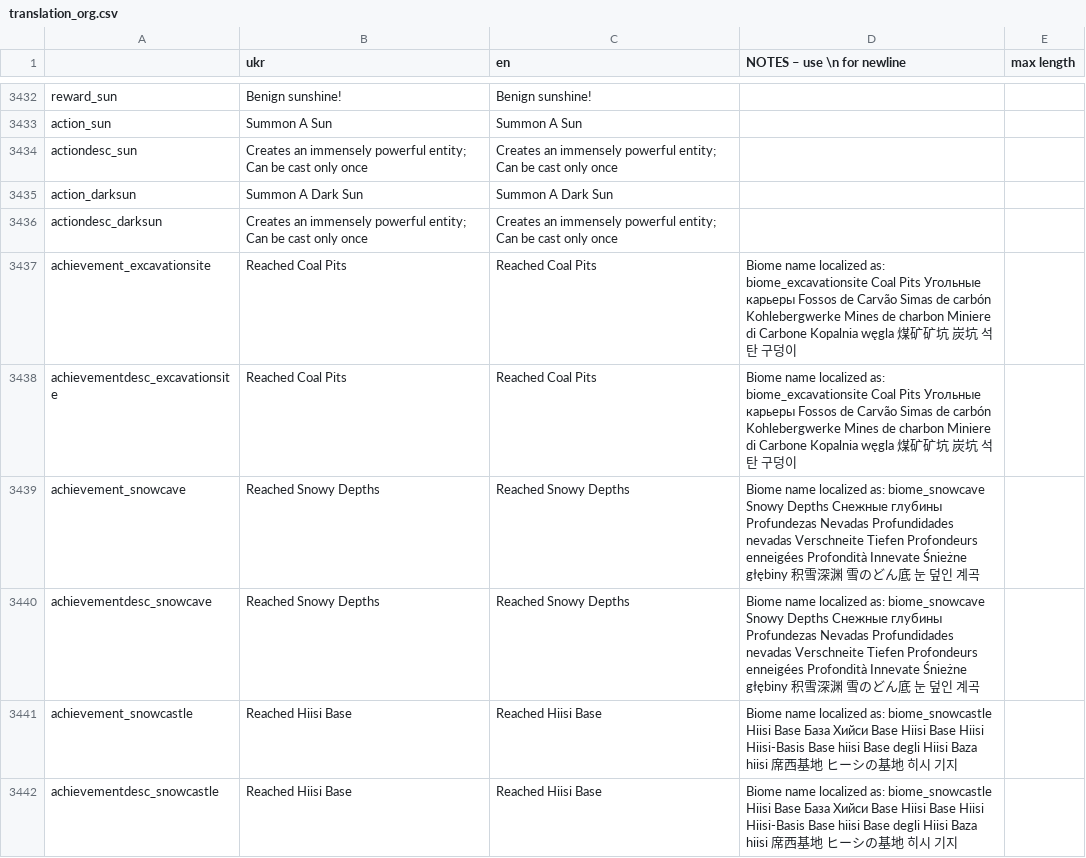
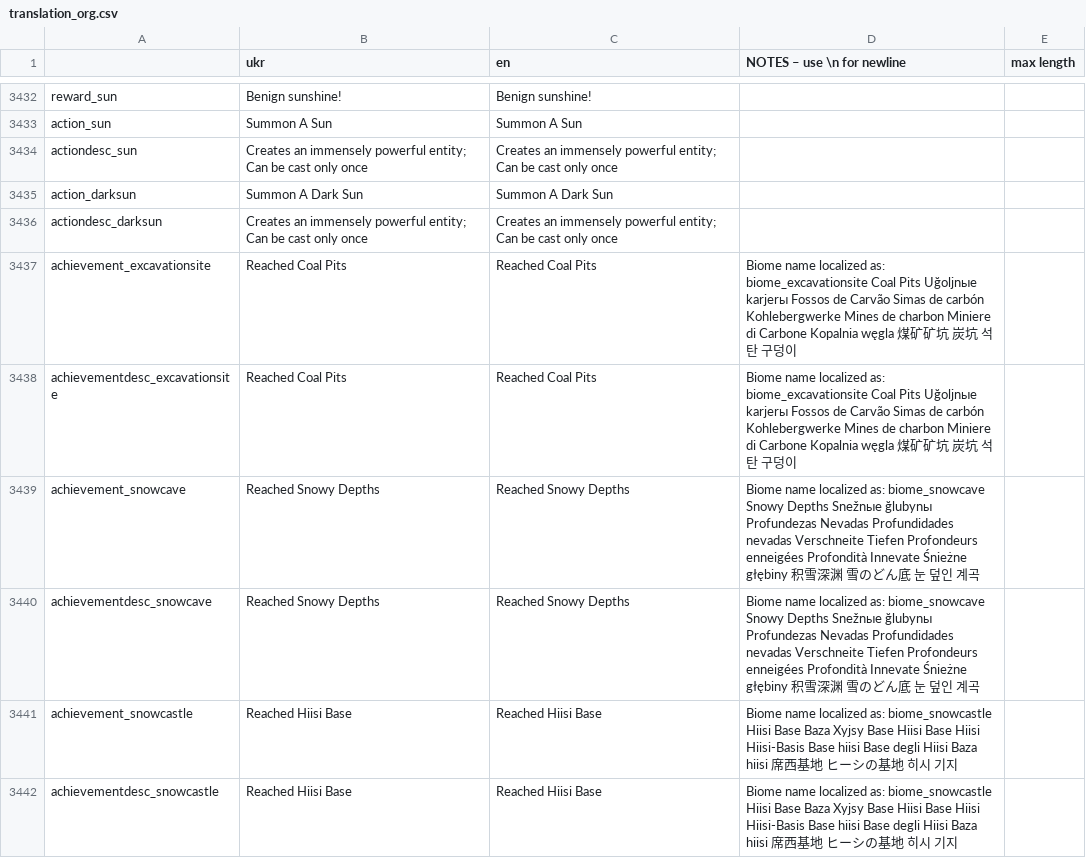
Before and after one commit to Damglador/Noita-UA, a CSV file: Translation Files/translation_org.csv, drawn as a sheet; only a part is shown, gaps mark what is left out; the diff covers the shown part only.

```diff
--- a/Translation Files/translation_org.csv
+++ b/Translation Files/translation_org.csv
@@ -3436,7 +3436,7 @@
 "actiondesc_darksun","Creates an immensely powerful entity; Can be cast only once","Creates an immensely powerful entity; Can be cast only once",,
-"achievement_excavationsite","Reached Coal Pits","Reached Coal Pits","Biome name localized as: biome_excavationsite	Coal Pits	Угольные карьеры	Fossos de Carvão	Simas de carbón	Kohlebergwerke	Mines de charbon	Miniere di Carbone	Kopalnia węgla	煤矿矿坑	炭坑	석탄 구덩이",
-"achievementdesc_excavationsite","Reached Coal Pits","Reached Coal Pits","Biome name localized as: biome_excavationsite	Coal Pits	Угольные карьеры	Fossos de Carvão	Simas de carbón	Kohlebergwerke	Mines de charbon	Miniere di Carbone	Kopalnia węgla	煤矿矿坑	炭坑	석탄 구덩이",
-"achievement_snowcave","Reached Snowy Depths","Reached Snowy Depths","Biome name localized as: biome_snowcave	Snowy Depths	Снежные глубины	Profundezas Nevadas	Profundidades nevadas	Verschneite Tiefen	Profondeurs enneigées	Profondità Innevate	Śnieżne głębiny	积雪深渊	雪のどん底	눈 덮인 계곡		",
-"achievementdesc_snowcave","Reached Snowy Depths","Reached Snowy Depths","Biome name localized as: biome_snowcave	Snowy Depths	Снежные глубины	Profundezas Nevadas	Profundidades nevadas	Verschneite Tiefen	Profondeurs enneigées	Profondità Innevate	Śnieżne głębiny	积雪深渊	雪のどん底	눈 덮인 계곡		",
-"achievement_snowcastle","Reached Hiisi Base","Reached Hiisi Base","Biome name localized as: biome_snowcastle	Hiisi Base	База Хийси	Base Hiisi	Base Hiisi	Hiisi-Basis	Base hiisi	Base degli Hiisi	Baza hiisi	席西基地	ヒーシの基地	히시 기지	",
-"achievementdesc_snowcastle","Reached Hiisi Base","Reached Hiisi Base","Biome name localized as: biome_snowcastle	Hiisi Base	База Хийси	Base Hiisi	Base Hiisi	Hiisi-Basis	Base hiisi	Base degli Hiisi	Baza hiisi	席西基地	ヒーシの基地	히시 기지	",
+"achievement_excavationsite","Reached Coal Pits","Reached Coal Pits","Biome name localized as: biome_excavationsite	Coal Pits	Uğoljnыe karjerы	Fossos de Carvão	Simas de carbón	Kohlebergwerke	Mines de charbon	Miniere di Carbone	Kopalnia węgla	煤矿矿坑	炭坑	석탄 구덩이",
+"achievementdesc_excavationsite","Reached Coal Pits","Reached Coal Pits","Biome name localized as: biome_excavationsite	Coal Pits	Uğoljnыe karjerы	Fossos de Carvão	Simas de carbón	Kohlebergwerke	Mines de charbon	Miniere di Carbone	Kopalnia węgla	煤矿矿坑	炭坑	석탄 구덩이",
+"achievement_snowcave","Reached Snowy Depths","Reached Snowy Depths","Biome name localized as: biome_snowcave	Snowy Depths	Snežnыe ğlubynы	Profundezas Nevadas	Profundidades nevadas	Verschneite Tiefen	Profondeurs enneigées	Profondità Innevate	Śnieżne głębiny	积雪深渊	雪のどん底	눈 덮인 계곡		",
+"achievementdesc_snowcave","Reached Snowy Depths","Reached Snowy Depths","Biome name localized as: biome_snowcave	Snowy Depths	Snežnыe ğlubynы	Profundezas Nevadas	Profundidades nevadas	Verschneite Tiefen	Profondeurs enneigées	Profondità Innevate	Śnieżne głębiny	积雪深渊	雪のどん底	눈 덮인 계곡		",
+"achievement_snowcastle","Reached Hiisi Base","Reached Hiisi Base","Biome name localized as: biome_snowcastle	Hiisi Base	Baza Xyjsy	Base Hiisi	Base Hiisi	Hiisi-Basis	Base hiisi	Base degli Hiisi	Baza hiisi	席西基地	ヒーシの基地	히시 기지	",
+"achievementdesc_snowcastle","Reached Hiisi Base","Reached Hiisi Base","Biome name localized as: biome_snowcastle	Hiisi Base	Baza Xyjsy	Base Hiisi	Base Hiisi	Hiisi-Basis	Base hiisi	Base degli Hiisi	Baza hiisi	席西基地	ヒーシの基地	히시 기지	",
```
Also changed, not shown: 7 edited cells elsewhere in this file, 6 other files.
